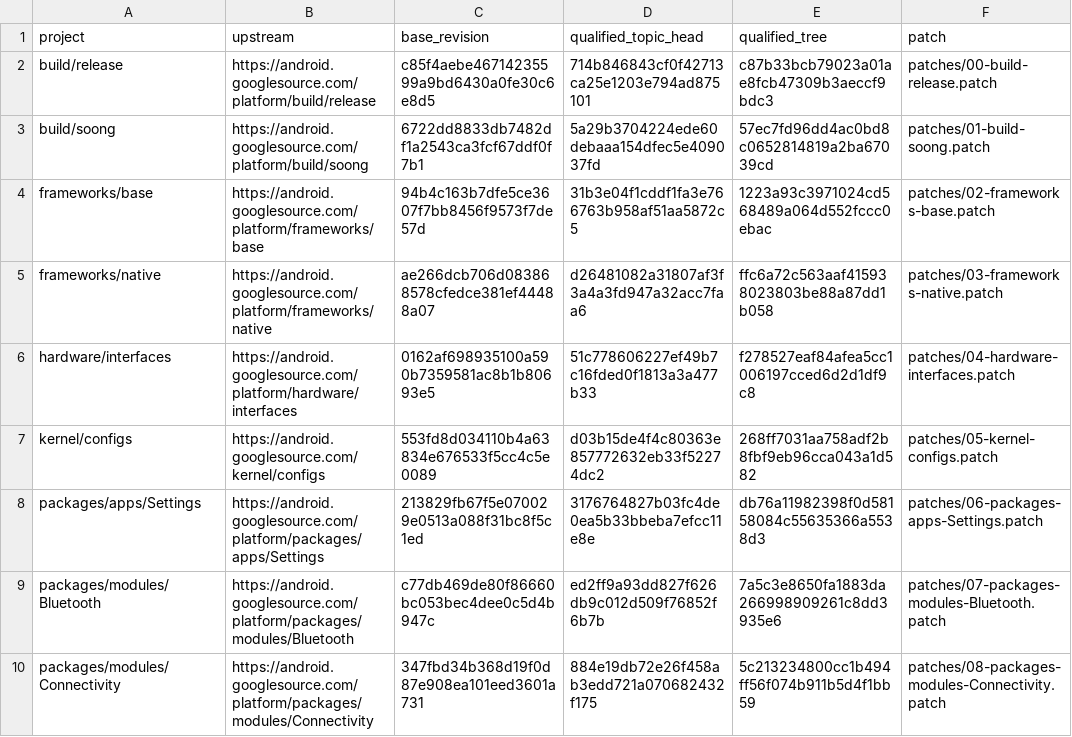
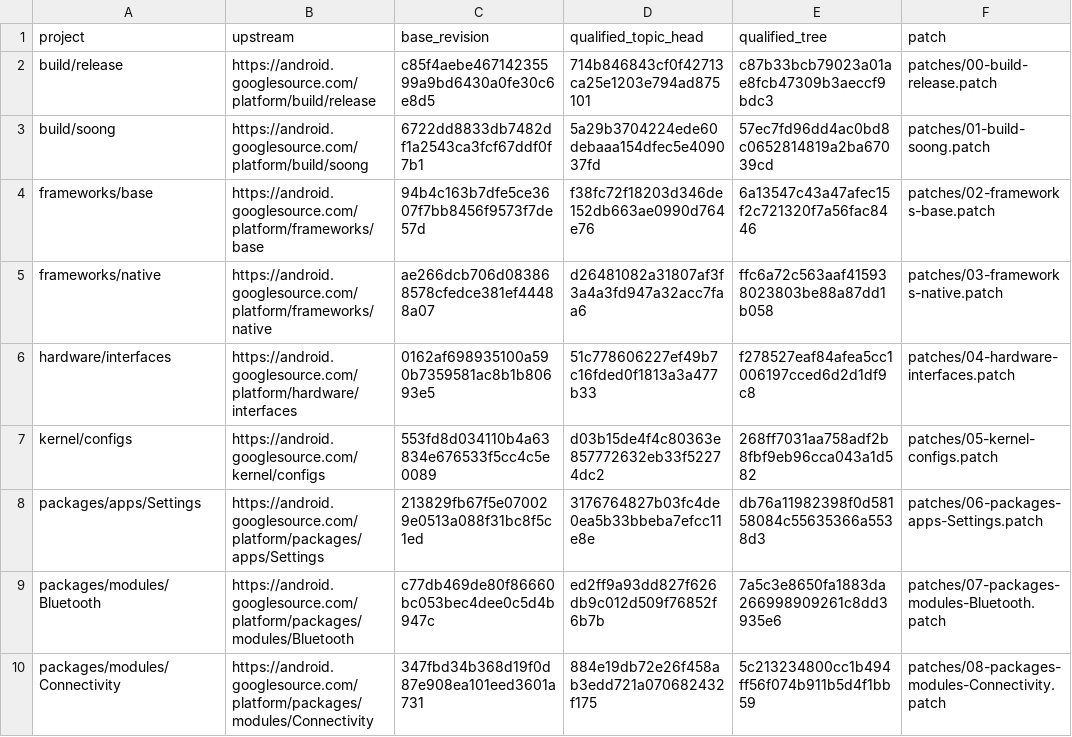
Before and after one commit to error311/purepixel17-tb132fu-platform, a TSV file: PROJECTS.tsv, drawn as a sheet; only a part is shown.

Commit message:
manifest: qualify dual-orientation taskbar endpoint

```diff
--- a/PROJECTS.tsv
+++ b/PROJECTS.tsv
@@ -3,3 +3,3 @@ build/release	https://android.googlesource.com/platform/build/release	c85f4aebe4
 build/soong	https://android.googlesource.com/platform/build/soong	6722dd8833db7482df1a2543ca3fcf67ddf0f7b1	5a29b3704224ede60debaaa154dfec5e409037fd	57ec7fd96dd4ac0bd8c0652814819a2ba67039cd	patches/01-build-soong.patch
-frameworks/base	https://android.googlesource.com/platform/frameworks/base	94b4c163b7dfe5ce3607f7bb8456f9573f7de57d	31b3e04f1cddf1fa3e766763b958af51aa5872c5	1223a93c3971024cd568489a064d552fccc0ebac	patches/02-frameworks-base.patch
+frameworks/base	https://android.googlesource.com/platform/frameworks/base	94b4c163b7dfe5ce3607f7bb8456f9573f7de57d	f38fc72f18203d346de152db663ae0990d764e76	6a13547c43a47afec15f2c721320f7a56fac8446	patches/02-frameworks-base.patch
 frameworks/native	https://android.googlesource.com/platform/frameworks/native	ae266dcb706d083868578cfedce381ef44488a07	d26481082a31807af3f3a4a3fd947a32acc7faa6	ffc6a72c563aaf415938023803be88a87dd1b058	patches/03-frameworks-native.patch
```
